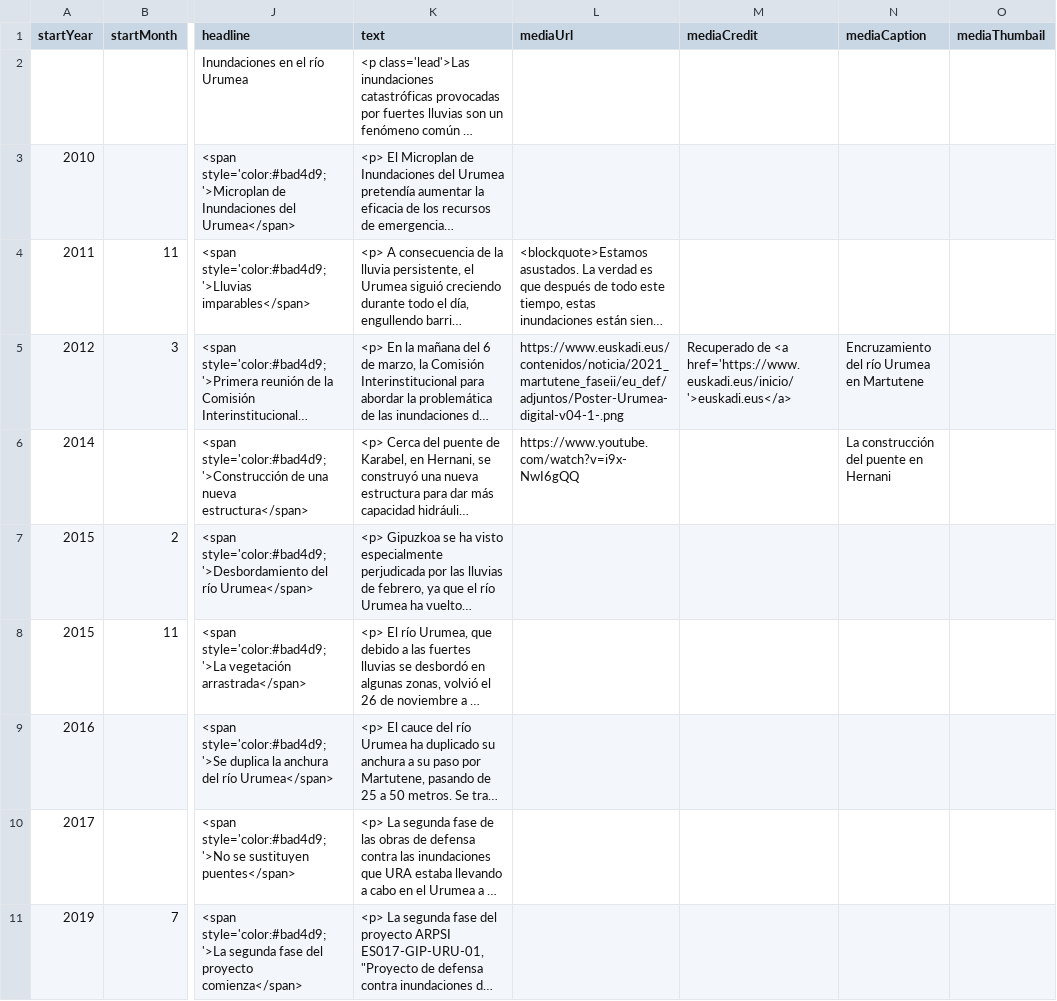
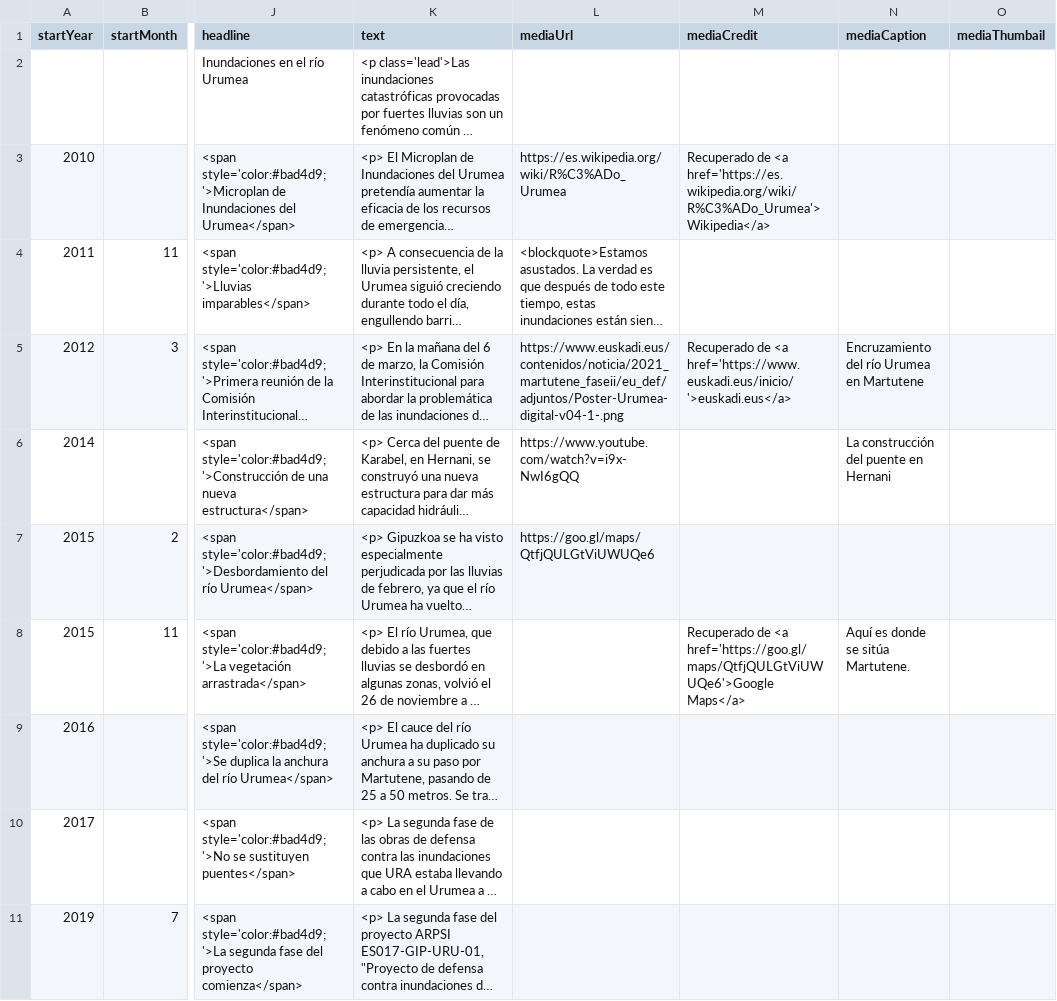
Before and after one commit to gaetan38/PWEB22-cronologia, a CSV file: docs/grupo4/timeline-data.csv, drawn as a sheet; only a part is shown, gaps mark what is left out; long unchanged cells end in …; the diff names each change by its address in the sheet, - before the commit and + after, or states it on an @@ line.

Commit message:
Añadir media

```diff
--- a/docs/grupo4/timeline-data.csv
+++ b/docs/grupo4/timeline-data.csv
-L3 (mediaUrl): (empty)
+L3 (mediaUrl): https://es.wikipedia.org/wiki/R%C3%ADo_Urumea
-M3 (mediaCredit): (empty)
+M3 (mediaCredit): Recuperado de <a href='https://es.wikipedia.org/wiki/R%C3%ADo_Urumea'>Wikipedia</a>
-L7 (mediaUrl): (empty)
+L7 (mediaUrl): https://goo.gl/maps/QtfjQULGtViUWUQe6
-M8 (mediaCredit): (empty)
+M8 (mediaCredit): Recuperado de <a href='https://goo.gl/maps/QtfjQULGtViUWUQe6'>Google Maps</a>
-N8 (mediaCaption): (empty)
+N8 (mediaCaption): Aquí es donde se sitúa Martutene.
```
